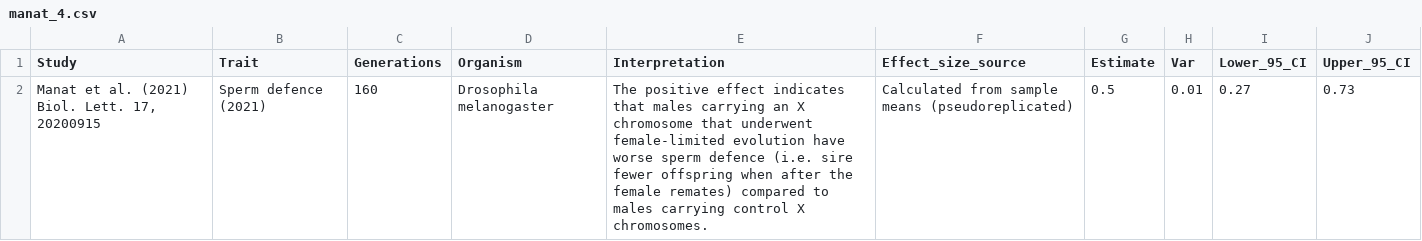
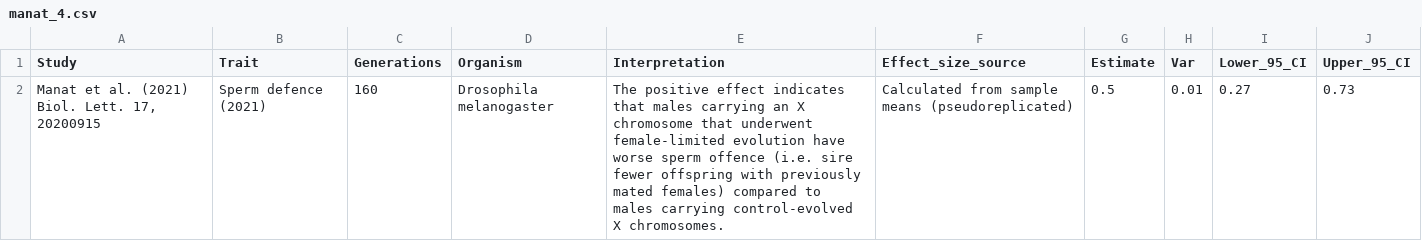
Before and after one commit to lukeholman/exp_evol_metaanalysis, a CSV file: effect_sizes/manat_4.csv, drawn as a sheet.

```diff
--- a/effect_sizes/manat_4.csv
+++ b/effect_sizes/manat_4.csv
@@ -1,2 +1,2 @@
 Study,Trait,Generations,Organism,Interpretation,Effect_size_source,Estimate,Var,Lower_95_CI,Upper_95_CI
-"Manat et al. (2021) Biol. Lett. 17, 20200915",Sperm defence (2021),160,Drosophila melanogaster,The positive effect indicates that males carrying an X chromosome that underwent female-limited evolution have worse sperm defence (i.e. sire fewer offspring when after the female remates) compared to males carrying control X chromosomes.,Calculated from sample means (pseudoreplicated),0.5,0.01,0.27,0.73
+"Manat et al. (2021) Biol. Lett. 17, 20200915",Sperm defence (2021),160,Drosophila melanogaster,The positive effect indicates that males carrying an X chromosome that underwent female-limited evolution have worse sperm offence (i.e. sire fewer offspring with previously mated females) compared to males carrying control-evolved X chromosomes.,Calculated from sample means (pseudoreplicated),0.5,0.01,0.27,0.73
```
Also changed, not shown: effect_sizes/MeloGavin2026.csv, effect_sizes/manat_1.csv, 3 other files.
